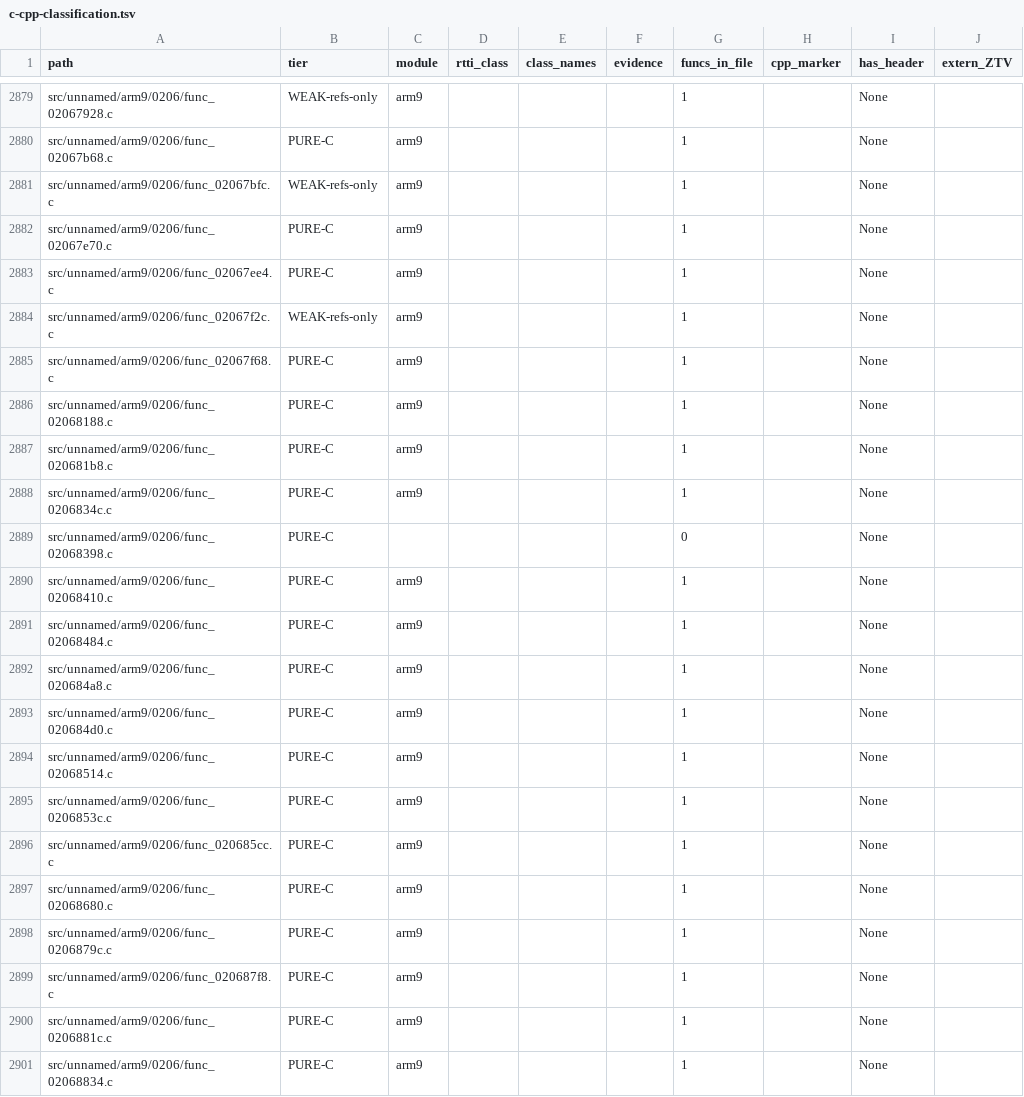
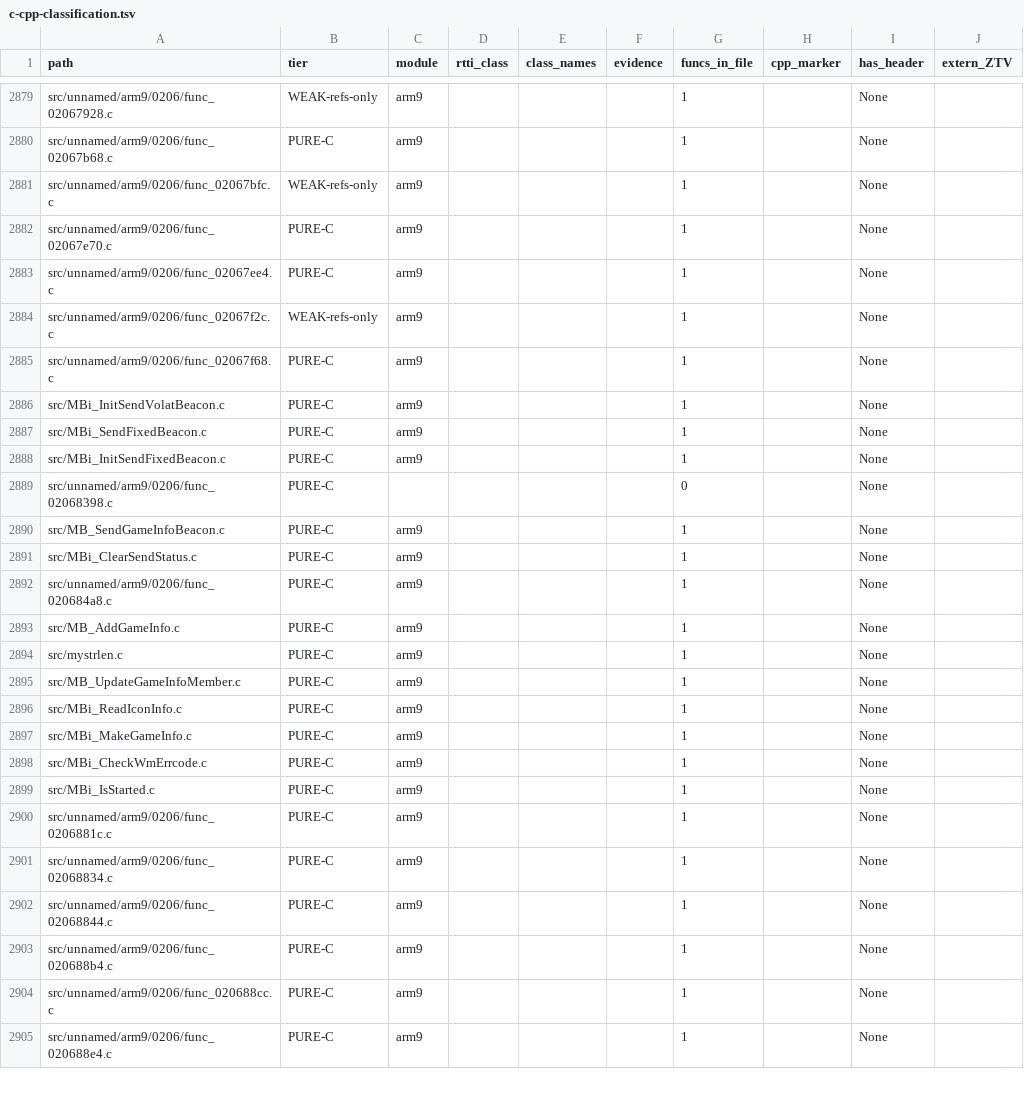
Before and after one commit to Alberto12345678999/sm64ds-decomp, a TSV file: notes/data/c-cpp-classification.tsv, drawn as a sheet; only a part is shown, gaps mark what is left out; the shorter side is filled out with more unchanged rows; the diff names each change by its address in the sheet, - before the commit and + after, or states it on an @@ line.

```diff
--- a/notes/data/c-cpp-classification.tsv
+++ b/notes/data/c-cpp-classification.tsv
-A2886 (path): src/unnamed/arm9/0206/func_02068188.c
+A2886 (path): src/MBi_InitSendVolatBeacon.c
-A2887 (path): src/unnamed/arm9/0206/func_020681b8.c
+A2887 (path): src/MBi_SendFixedBeacon.c
-A2888 (path): src/unnamed/arm9/0206/func_0206834c.c
+A2888 (path): src/MBi_InitSendFixedBeacon.c
-A2890 (path): src/unnamed/arm9/0206/func_02068410.c
+A2890 (path): src/MB_SendGameInfoBeacon.c
-A2891 (path): src/unnamed/arm9/0206/func_02068484.c
+A2891 (path): src/MBi_ClearSendStatus.c
-A2893 (path): src/unnamed/arm9/0206/func_020684d0.c
+A2893 (path): src/MB_AddGameInfo.c
-A2894 (path): src/unnamed/arm9/0206/func_02068514.c
+A2894 (path): src/mystrlen.c
-A2895 (path): src/unnamed/arm9/0206/func_0206853c.c
+A2895 (path): src/MB_UpdateGameInfoMember.c
-A2896 (path): src/unnamed/arm9/0206/func_020685cc.c
+A2896 (path): src/MBi_ReadIconInfo.c
-A2897 (path): src/unnamed/arm9/0206/func_02068680.c
+A2897 (path): src/MBi_MakeGameInfo.c
-A2898 (path): src/unnamed/arm9/0206/func_0206879c.c
+A2898 (path): src/MBi_CheckWmErrcode.c
-A2899 (path): src/unnamed/arm9/0206/func_020687f8.c
+A2899 (path): src/MBi_IsStarted.c
```
Also changed, not shown: 30 other files.
